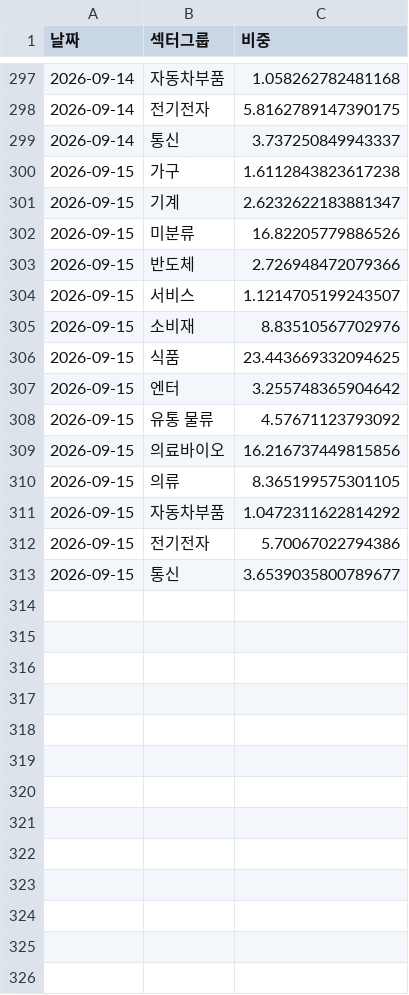
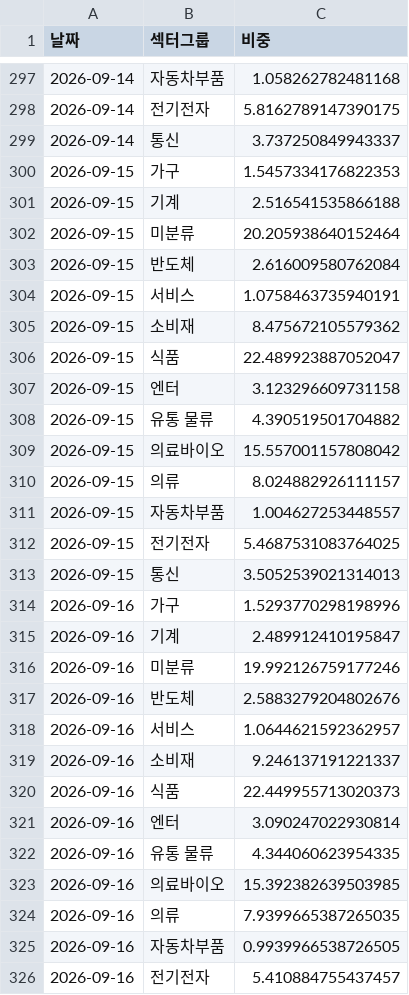
Before and after one commit to frel7022-png/Ochestration, a CSV file: sector_history.csv, drawn as a sheet; only a part is shown, gaps mark what is left out; the diff covers the shown part only.

```diff
--- a/sector_history.csv
+++ b/sector_history.csv
@@ -299,15 +299,28 @@
 2026-09-14,통신,3.737250849943337
-2026-09-15,가구,1.6112843823617238
-2026-09-15,기계,2.6232622183881347
-2026-09-15,미분류,16.82205779886526
-2026-09-15,반도체,2.726948472079366
-2026-09-15,서비스,1.1214705199243507
-2026-09-15,소비재,8.83510567702976
-2026-09-15,식품,23.443669332094625
-2026-09-15,엔터,3.255748365904642
-2026-09-15,유통 물류,4.57671123793092
-2026-09-15,의료바이오,16.216737449815856
-2026-09-15,의류,8.365199575301105
-2026-09-15,자동차부품,1.0472311622814292
-2026-09-15,전기전자,5.70067022794386
-2026-09-15,통신,3.6539035800789677
+2026-09-15,가구,1.5457334176822353
+2026-09-15,기계,2.516541535866188
+2026-09-15,미분류,20.205938640152464
+2026-09-15,반도체,2.616009580762084
+2026-09-15,서비스,1.0758463735940191
+2026-09-15,소비재,8.475672105579362
+2026-09-15,식품,22.489923887052047
+2026-09-15,엔터,3.123296609731158
+2026-09-15,유통 물류,4.390519501704882
+2026-09-15,의료바이오,15.557001157808042
+2026-09-15,의류,8.024882926111157
+2026-09-15,자동차부품,1.004627253448557
+2026-09-15,전기전자,5.4687531083764025
+2026-09-15,통신,3.5052539021314013
+2026-09-16,가구,1.5293770298198996
+2026-09-16,기계,2.489912410195847
+2026-09-16,미분류,19.992126759177246
+2026-09-16,반도체,2.5883279204802676
+2026-09-16,서비스,1.0644621592362957
+2026-09-16,소비재,9.246137191221337
+2026-09-16,식품,22.449955713020373
+2026-09-16,엔터,3.090247022930814
+2026-09-16,유통 물류,4.344060623954335
+2026-09-16,의료바이오,15.392382639503985
+2026-09-16,의류,7.9399665387265035
+2026-09-16,자동차부품,0.9939966538726505
+2026-09-16,전기전자,5.410884755437457
```
Also changed, not shown: 1 added row elsewhere in this file, asset_history.csv, bigcap_history.csv, 4 other files.
